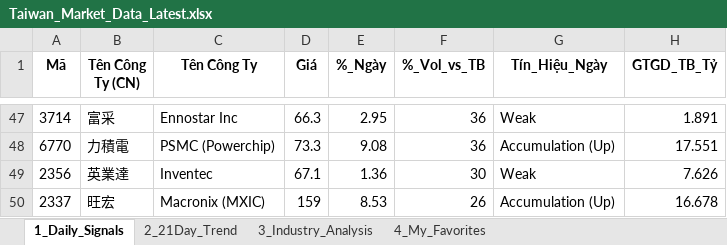
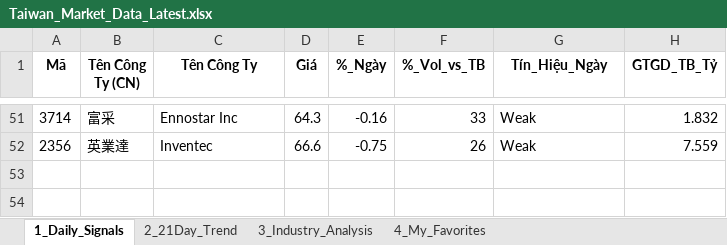
Before and after one commit to chipmoon/dashboard-tw, an Excel workbook: Taiwan_Market_Data_Latest.xlsx, sheet 1_Daily_Signals, drawn as a sheet; only a part is shown, gaps mark what is left out; values as stored, in another font and other column widths than the file's, no borders; removed rows and columns are numbered as before the commit, all else as after; the diff covers the shown part only; the diff names each change by its address in the sheet, - before the commit and + after, or states it on an @@ line.

```diff
--- a/Taiwan_Market_Data_Latest.xlsx (sheet 1_Daily_Signals)
+++ b/Taiwan_Market_Data_Latest.xlsx (sheet 1_Daily_Signals)
-D51 (Giá): 66.3
+D51 (Giá): 64.3
-E51 (%_Ngày): 2.95
+E51 (%_Ngày): -0.16
-F51 (%_Vol_vs_TB): 36
+F51 (%_Vol_vs_TB): 33
-H51 (GTGD_TB_Tỷ): 1.891
+H51 (GTGD_TB_Tỷ): 1.832
-row 48: 6770 | 力積電 | PSMC (Powerchip) | 73.3 | 9.08 | 36 | Accumulation (Up) | 17.551
-D52 (Giá): 67.1
+D52 (Giá): 66.6
-E52 (%_Ngày): 1.36
+E52 (%_Ngày): -0.75
-F52 (%_Vol_vs_TB): 30
+F52 (%_Vol_vs_TB): 26
-H52 (GTGD_TB_Tỷ): 7.626
+H52 (GTGD_TB_Tỷ): 7.559
-row 50: 2337 | 旺宏 | Macronix (MXIC) | 159 | 8.53 | 26 | Accumulation (Up) | 16.678
```
Also changed, not shown: 34 added rows, 30 removed rows and 61 edited cells elsewhere in this sheet, sheet 2_21Day_Trend, sheet 3_Industry_Analysis, sheet 4_My_Favorites.
